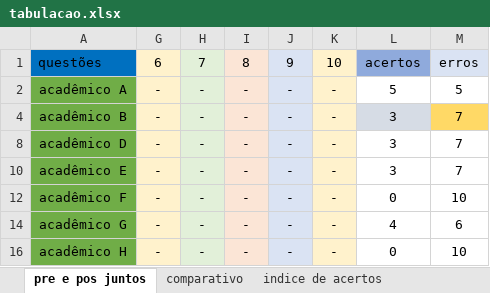
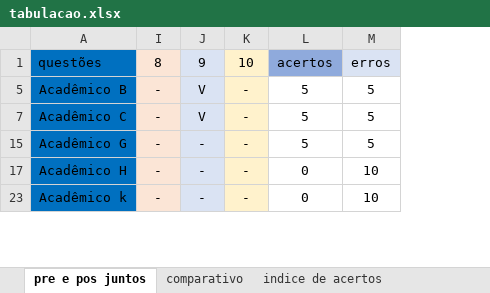
Before and after one commit to profjoaomoreira/dissertacao, an Excel workbook: tabulacao.xlsx, sheet pre e pos juntos, drawn as a sheet; only a part is shown; values as stored, in another font and other column widths than the file's, no borders; charts and pictures not drawn; removed rows and columns are numbered as before the commit, all else as after; the diff covers the shown part only; the diff names each change by its address in the sheet, - before the commit and + after, or states it on an @@ line.

```diff
--- a/tabulacao.xlsx (sheet pre e pos juntos)
+++ b/tabulacao.xlsx (sheet pre e pos juntos)
-column A, rows 1-2: questões | acadêmico A; row 12: acadêmico F; row 16: acadêmico H
@@ column G hidden, rows 1-2: 6 | -; row 12: -; row 16: - @@
@@ column H hidden, rows 1-2: 7 | -; row 12: -; row 16: - @@
+column A, row 1: questões; rows 15-23: Acadêmico G | Acadêmico H | Acadêmico k
+row 5: Acadêmico B | - | V | - | 5 | 5
+row 7: Acadêmico C | - | V | - | 5 | 5
-row 4: acadêmico B | - | - | - | - | - | 3 | 7
-row 8: acadêmico D | - | - | - | - | - | 3 | 7
-row 10: acadêmico E | - | - | - | - | - | 3 | 7
-row 14: acadêmico G | - | - | - | - | - | 4 | 6
```
Also changed, not shown: other rows of this sheet, 2 other files.
